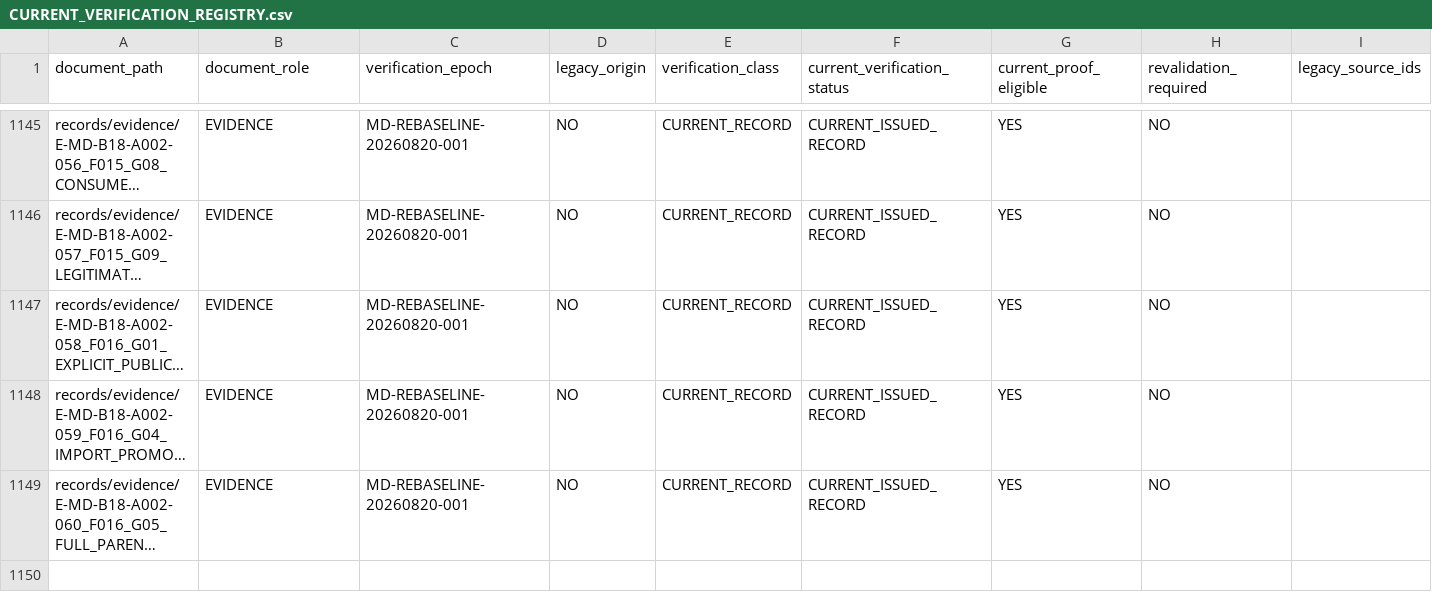
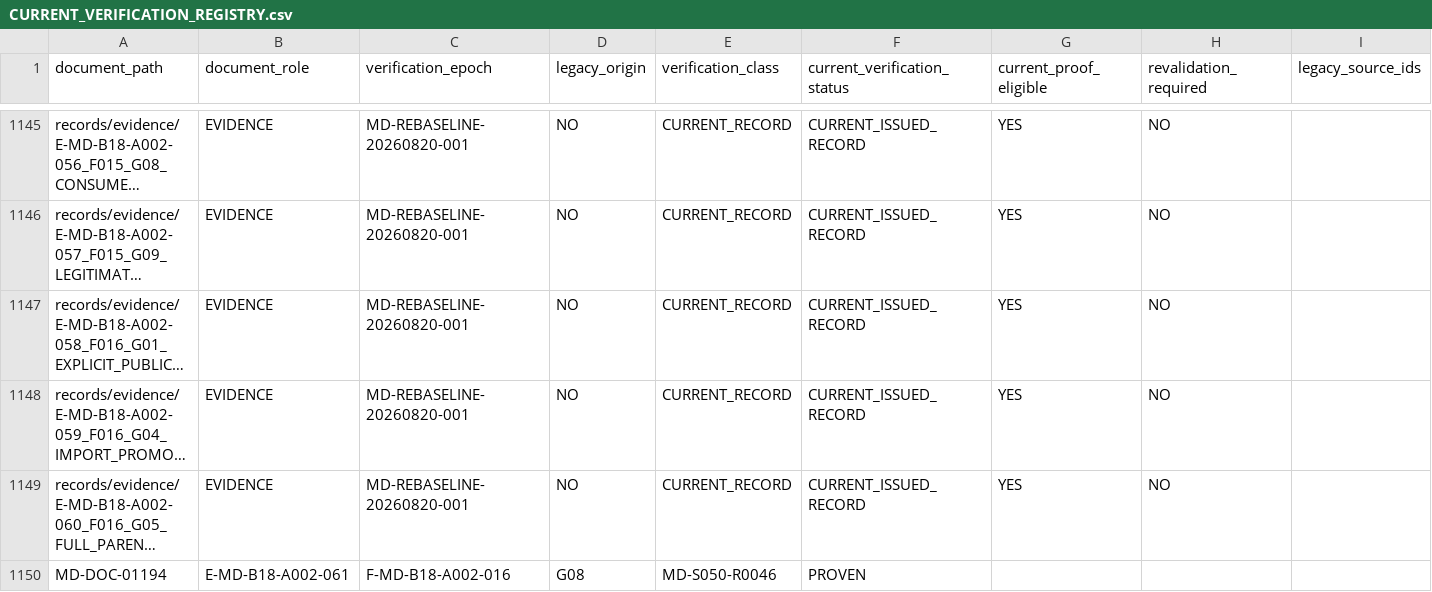
Before and after one commit to franscelstain/tradeaxis-api, a CSV file: docs/market_data/authority/governance/CURRENT_VERIFICATION_REGISTRY.csv, drawn as a sheet; only a part is shown, gaps mark what is left out; long unchanged cells end in …; rows hold the shown columns only; the diff names each change by its address in the sheet, - before the commit and + after, or states it on an @@ line.

```diff
--- a/docs/market_data/authority/governance/CURRENT_VERIFICATION_REGISTRY.csv
+++ b/docs/market_data/authority/governance/CURRENT_VERIFICATION_REGISTRY.csv
+row 1150: MD-DOC-01194 | E-MD-B18-A002-061 | F-MD-B18-A002-016 | G08 | MD-S050-R0046 | PROVEN
```
Also changed, not shown: docs/market_data/authority/governance/DOCUMENT_ID_REGISTRY.csv, docs/market_data/authority/governance/DOCUMENT_ROLE_REGISTRY.csv, 6 other files.
